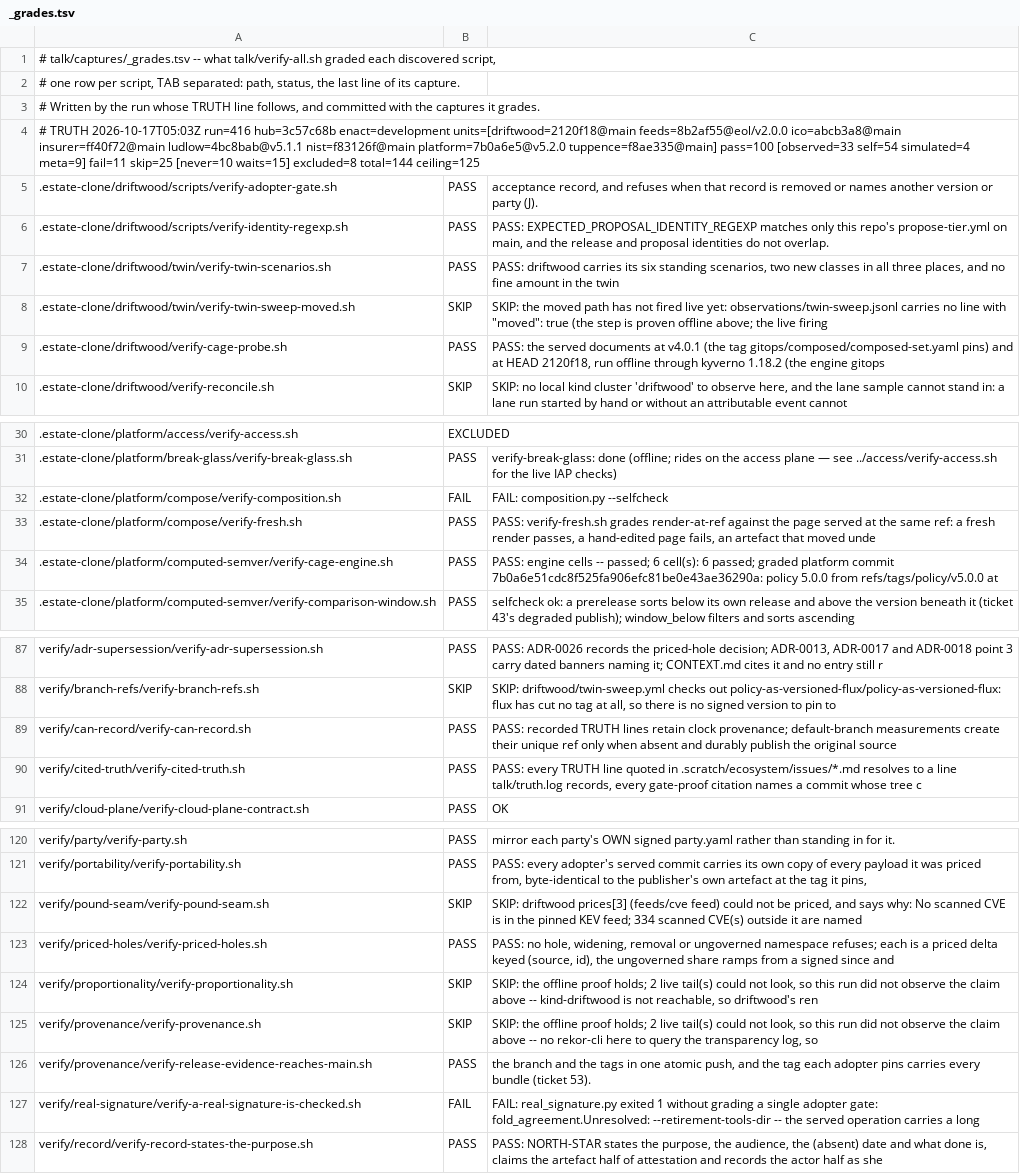
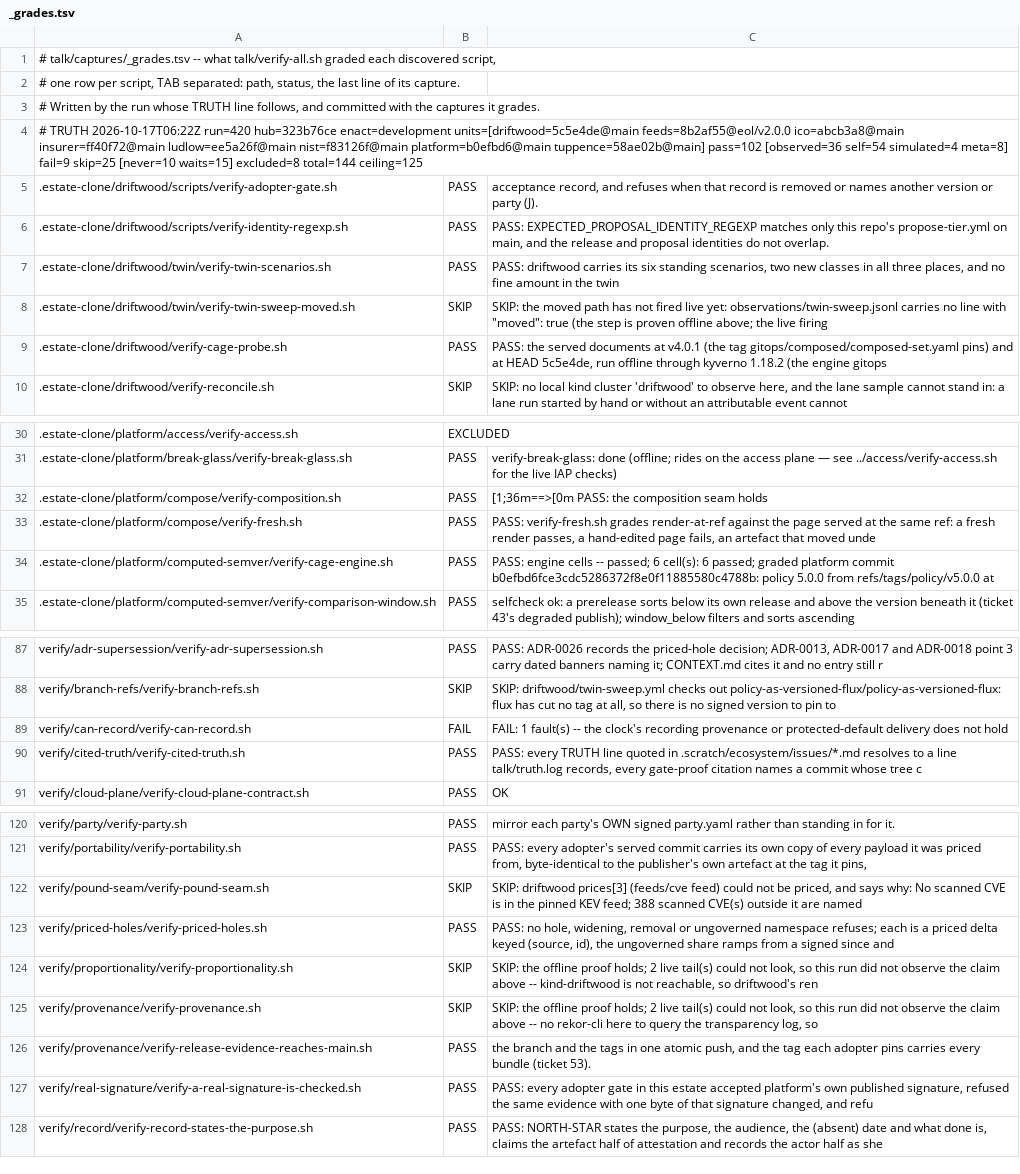
Before and after one commit to policy-as-versioned-flux/policy-as-versioned-flux, a TSV file: talk/captures/_grades.tsv, drawn as a sheet; only a part is shown, gaps mark what is left out; the diff covers the shown part only; the diff names each change by its address in the sheet, - before the commit and + after, or states it on an @@ line.

Commit message:
truth: record run 420 [skip ci]

```diff
--- a/talk/captures/_grades.tsv
+++ b/talk/captures/_grades.tsv
-A4: # TRUTH 2026-10-17T05:03Z run=416 hub=3c57c68b enact=development units=[driftwood=2120f18@main feeds=8b2af55@eol/v2.0.0 ico=abcb3a8@main insurer=ff40f72@main ludlow=4bc8bab@v5.1.1 nist=f83126f@main platform=7b0a6e5@v5.2.0 tuppence=f8ae335@main] pass=100 [observed=33 self=54 simulated=4 meta=9] fail=11 skip=25 [never=10…
+A4: # TRUTH 2026-10-17T06:22Z run=420 hub=323b76ce enact=development units=[driftwood=5c5e4de@main feeds=8b2af55@eol/v2.0.0 ico=abcb3a8@main insurer=ff40f72@main ludlow=ee5a26f@main nist=f83126f@main platform=b0efbd6@main tuppence=58ae02b@main] pass=102 [observed=36 self=54 simulated=4 meta=8] fail=9 skip=25 [never=10…
-C9: …at HEAD 2120f18, run offline…
+C9: …at HEAD 5c5e4de, run offline…
-B32: FAIL
+B32: PASS
-C32: FAIL: composition.py --selfcheck
+C32: [1;36m==>[0m PASS: the composition seam holds
-C34: …platform commit 7b0a6e51cdc8f525fa906efc81be0e43ae36290a: policy 5.0.0…
+C34: …platform commit b0efbd6fce3cdc5286372f8e0f11885580c4788b: policy 5.0.0…
-B89: PASS
+B89: FAIL
-C89: PASS: recorded TRUTH lines retain clock provenance; default-branch measurements create their unique ref only when absent and durably publish the original source
+C89: FAIL: 1 fault(s) -- the clock's recording provenance or protected-default delivery does not hold
-C122: …KEV feed; 334 scanned CVE(s)…
+C122: …KEV feed; 388 scanned CVE(s)…
-B127: FAIL
+B127: PASS
-C127: FAIL: real_signature.py exited 1 without grading a single adopter gate: fold_agreement.Unresolved: --retirement-tools-dir -- the served operation carries a long
+C127: PASS: every adopter gate in this estate accepted platform's own published signature, refused the same evidence with one byte of that signature changed, and refu
```
Also changed, not shown: 5 edited cells elsewhere in this file, 39 other files.
